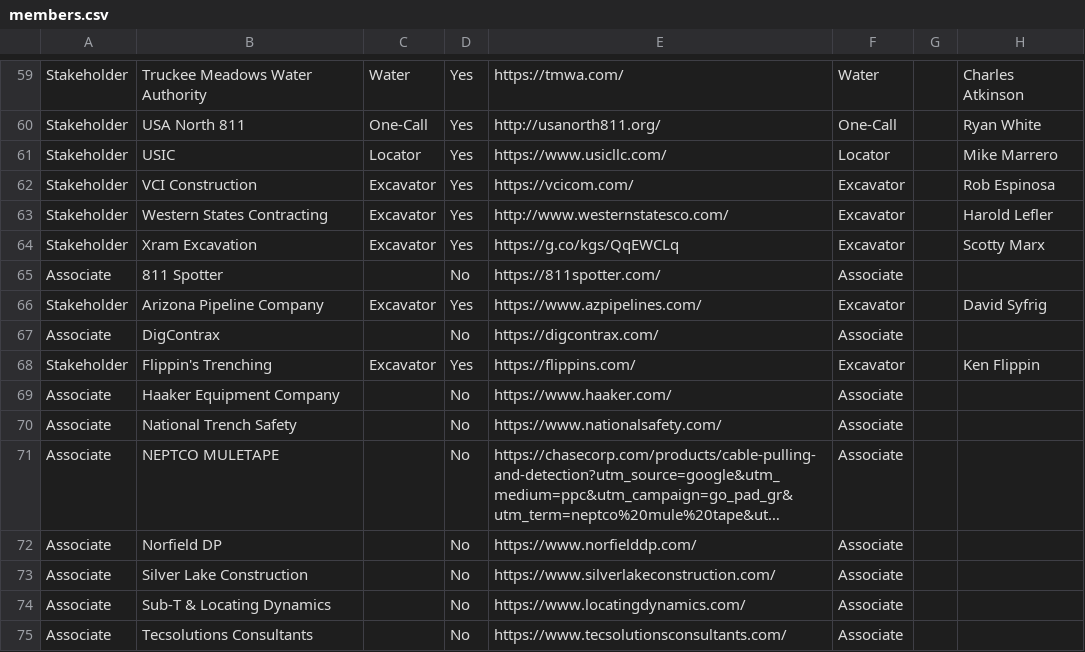
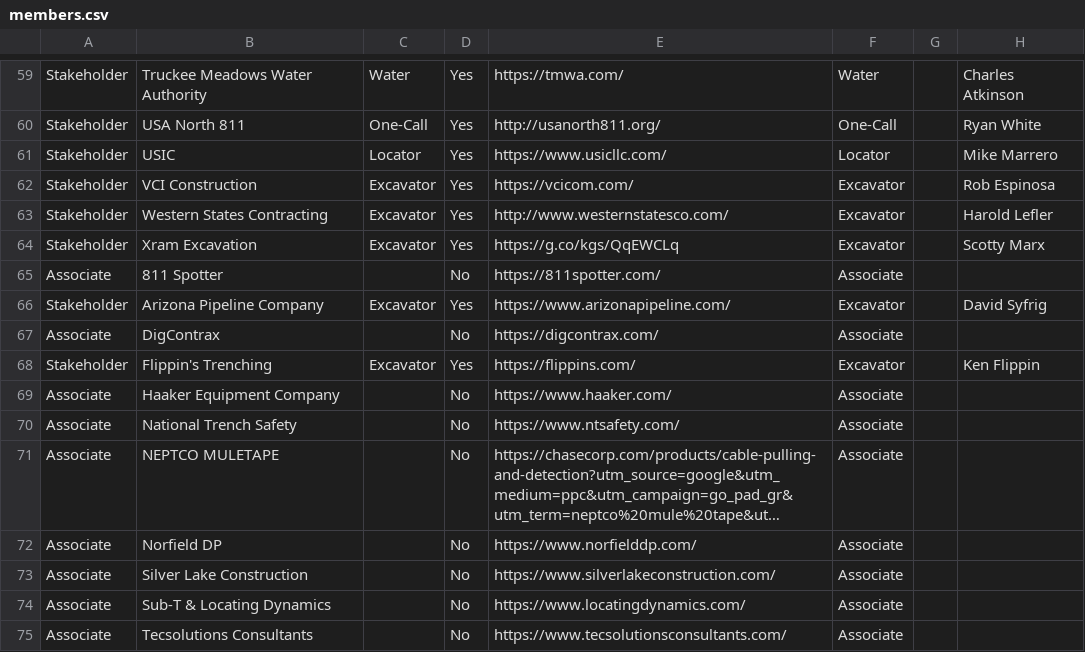
Before and after one commit to nrcgait/nrcga-website-frontend, a CSV file: data/members.csv, drawn as a sheet; only a part is shown, gaps mark what is left out; long unchanged cells end in …; the diff covers the shown part only; the diff names each change by its address in the sheet, - before the commit and + after, or states it on an @@ line.

```diff
--- a/data/members.csv
+++ b/data/members.csv
-E66: https://www.azpipelines.com/
+E66: https://www.arizonapipeline.com/
-E70: https://www.nationalsafety.com/
+E70: https://www.ntsafety.com/
```
Also changed, not shown: 1 removed row and 7 edited cells elsewhere in this file.
